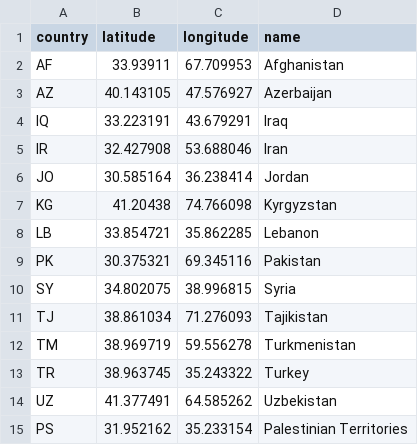
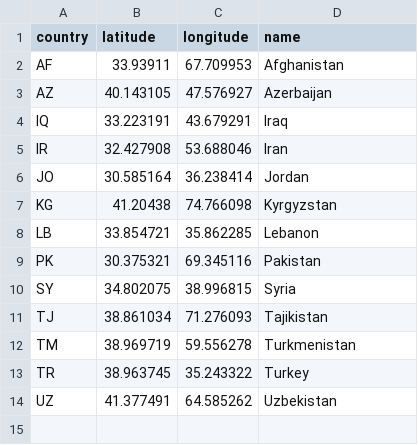
Before and after one commit to dosh24/FIT3179, a CSV file: data/latlongcountry.csv, drawn as a sheet.

Commit message:
Update latlongcountry.csv

```diff
--- a/data/latlongcountry.csv
+++ b/data/latlongcountry.csv
@@ -14,2 +14 @@ TR,38.963745,35.243322,Turkey
 UZ,41.377491,64.585262,Uzbekistan
-PS,31.952162,35.233154,Palestinian Territories
```
